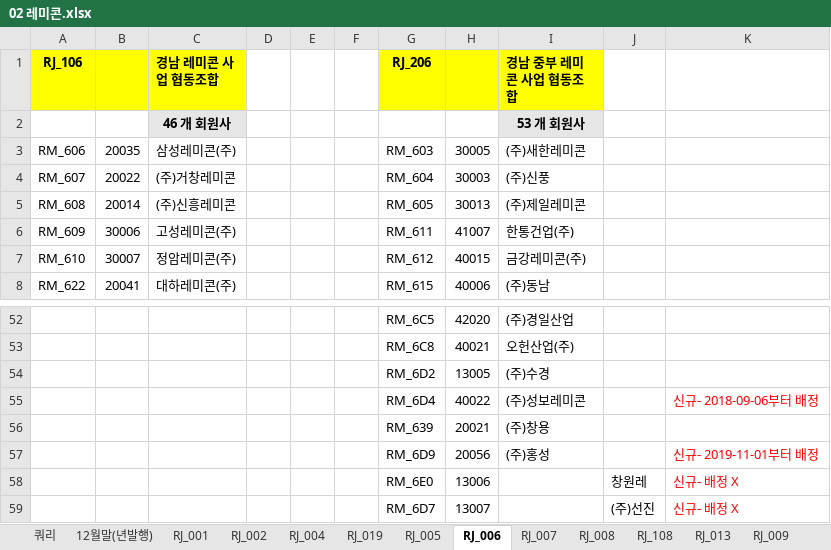
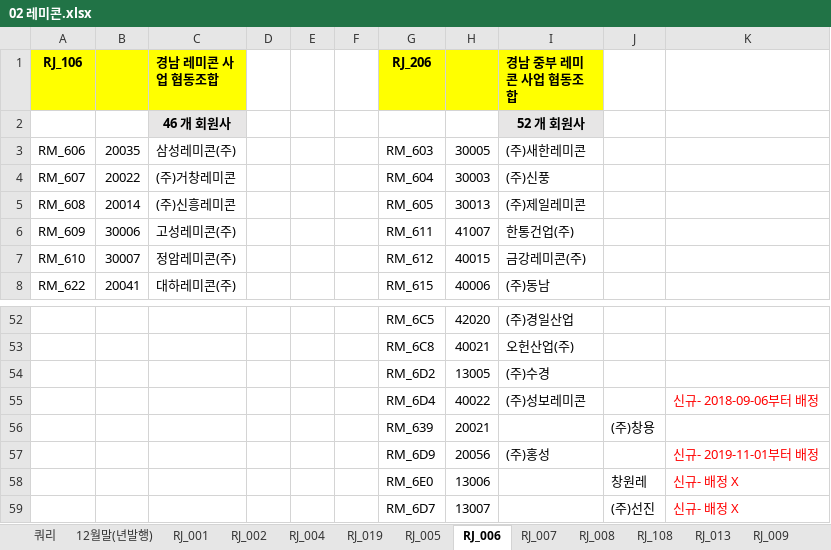
Before and after one commit to lovelhn/02_GimaekBill, an Excel workbook: 02 레미콘.xlsx, sheet RJ_006, drawn as a sheet; only a part is shown, gaps mark what is left out; values as stored, in another font and other column widths than the file's, no borders; the diff names each change by its address in the sheet, - before the commit and + after, or states it on an @@ line.

```diff
--- a/02 레미콘.xlsx (sheet RJ_006)
+++ b/02 레미콘.xlsx (sheet RJ_006)
-I2 (경남 중부 레미콘 사업 협동조합): 53 개 회원사
+I2 (경남 중부 레미콘 사업 협동조합): 52 개 회원사
-I56 (경남 중부 레미콘 사업 협동조합): (주)창용
+I56 (경남 중부 레미콘 사업 협동조합): (empty)
-J56: (empty)
+J56: (주)창용
```
Also changed, not shown: sheet RJ_019, 01 회원사사용료현황(2020년).xlsx, 03 아스콘.xlsx.
